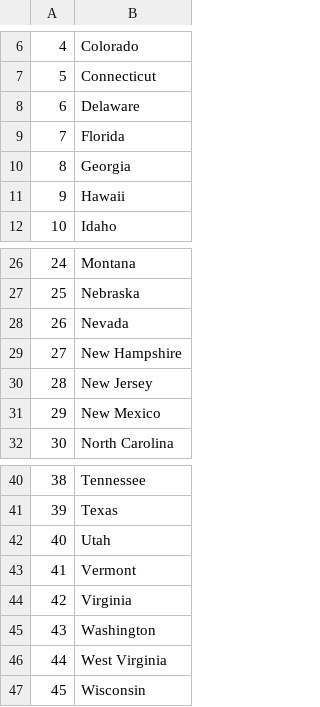
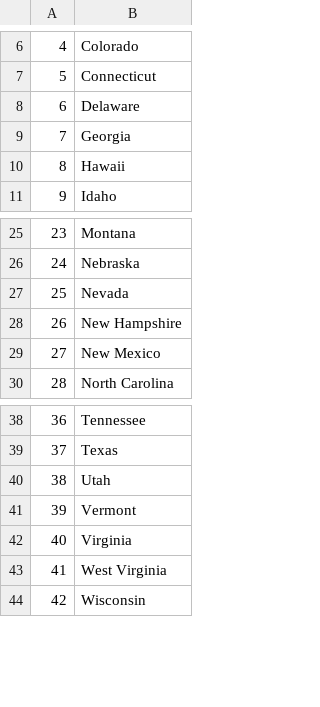
Before and after one commit to Vysakhchandren/day-25-us-states-game-start, a CSV file: missing_states.csv, drawn as a sheet; only a part is shown, gaps mark what is left out; removed rows and columns are numbered as before the commit, all else as after; the diff names each change by its address in the sheet, - before the commit and + after, or states it on an @@ line.

Commit message:
Added Conditional List Comprehension

```diff
--- a/missing_states.csv
+++ b/missing_states.csv
-row 9: 7 | Florida
@@ column A renumbered from row 9 down @@
-row 30: 28 | New Jersey
-row 45: 43 | Washington
```
Also changed, not shown: 1 other file.
